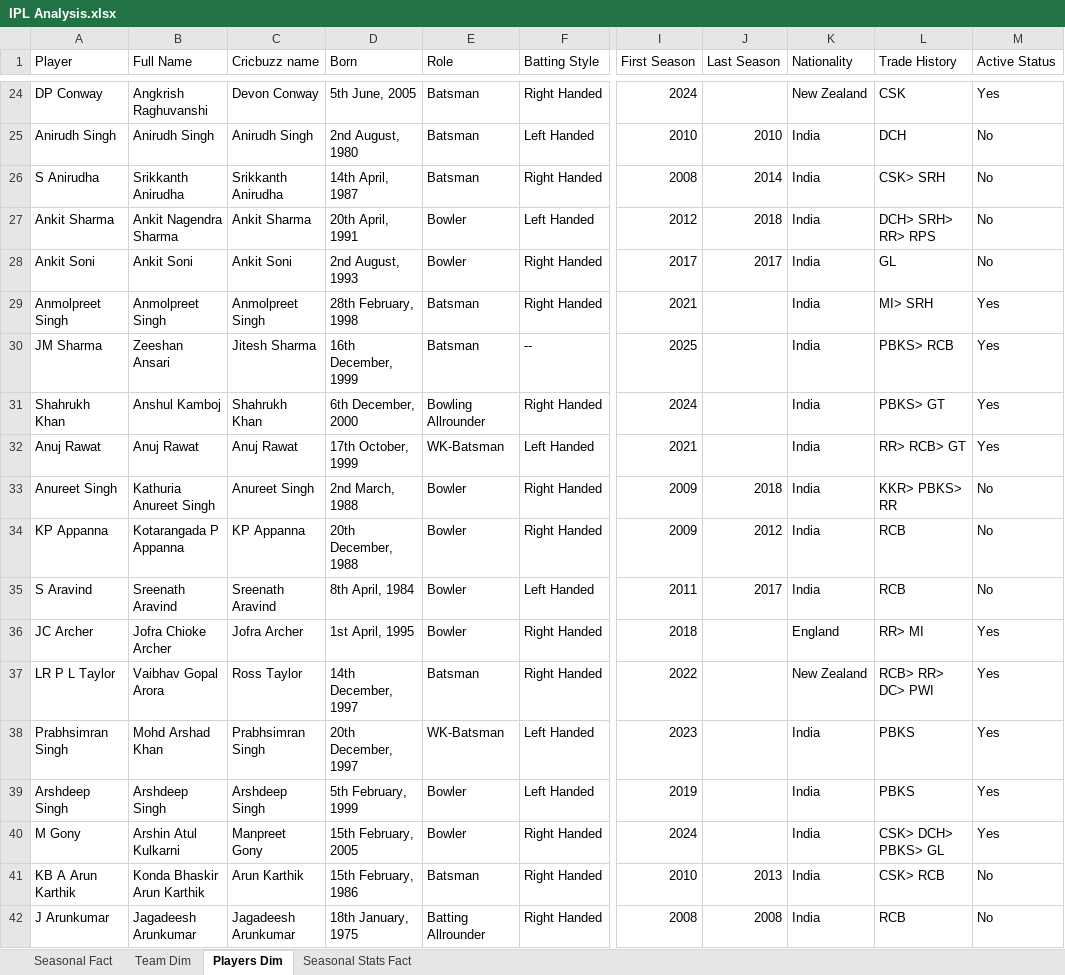
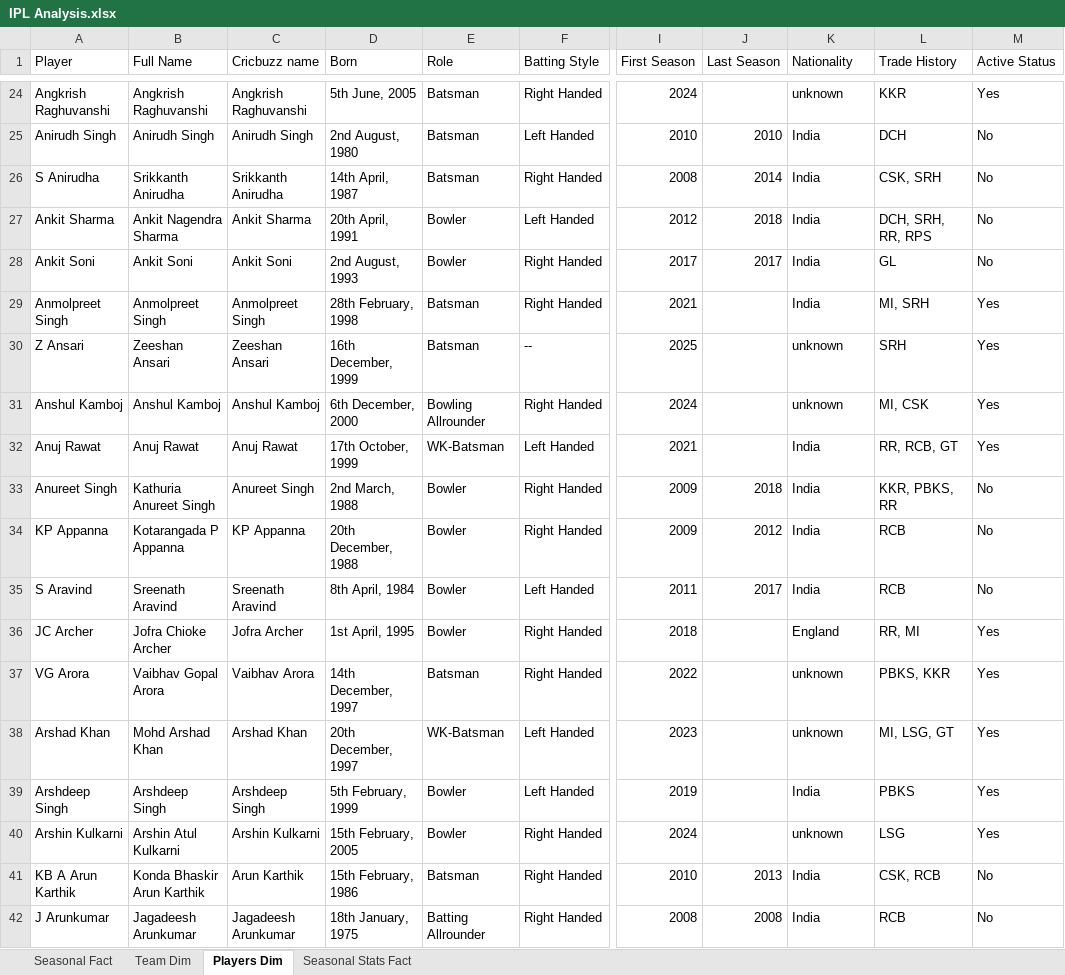
Before and after one commit to praveen2408/Portfolio, an Excel workbook: IPL Analysis.xlsx, sheet Players Dim, drawn as a sheet; only a part is shown, gaps mark what is left out; values as stored, in another font and other column widths than the file's, no cell formats; conditional formats not drawn; the diff covers the shown part only; the diff names each change by its address in the sheet, - before the commit and + after, or states it on an @@ line.

```diff
--- a/IPL Analysis.xlsx (sheet Players Dim)
+++ b/IPL Analysis.xlsx (sheet Players Dim)
-A24 (Player): DP Conway
+A24 (Player): Angkrish Raghuvanshi
-C24 (Cricbuzz name): Devon Conway
+C24 (Cricbuzz name): Angkrish Raghuvanshi
-K24 (Nationality): New Zealand
+K24 (Nationality): unknown
-L24 (Trade History): CSK
+L24 (Trade History): KKR
-L26 (Trade History): CSK> SRH
+L26 (Trade History): CSK, SRH
-L27 (Trade History): DCH> SRH> RR> RPS
+L27 (Trade History): DCH, SRH, RR, RPS
-L29 (Trade History): MI> SRH
+L29 (Trade History): MI, SRH
-A30 (Player): JM Sharma
+A30 (Player): Z Ansari
-C30 (Cricbuzz name): Jitesh Sharma
+C30 (Cricbuzz name): Zeeshan Ansari
-K30:K31 (Nationality): India
+K30:K31 (Nationality): unknown
-L30 (Trade History): PBKS> RCB
+L30 (Trade History): SRH
-A31 (Player): Shahrukh Khan
+A31 (Player): Anshul Kamboj
-C31 (Cricbuzz name): Shahrukh Khan
+C31 (Cricbuzz name): Anshul Kamboj
-L31 (Trade History): PBKS> GT
+L31 (Trade History): MI, CSK
-L32 (Trade History): RR> RCB> GT
+L32 (Trade History): RR, RCB, GT
-L33 (Trade History): KKR> PBKS> RR
+L33 (Trade History): KKR, PBKS, RR
-L36 (Trade History): RR> MI
+L36 (Trade History): RR, MI
-A37 (Player): LR P L Taylor
+A37 (Player): VG Arora
-C37 (Cricbuzz name): Ross Taylor
+C37 (Cricbuzz name): Vaibhav Arora
-K37 (Nationality): New Zealand
+K37 (Nationality): unknown
-L37 (Trade History): RCB> RR> DC> PWI
+L37 (Trade History): PBKS, KKR
-A38 (Player): Prabhsimran Singh
+A38 (Player): Arshad Khan
-C38 (Cricbuzz name): Prabhsimran Singh
+C38 (Cricbuzz name): Arshad Khan
-K38 (Nationality): India
+K38 (Nationality): unknown
-L38 (Trade History): PBKS
+L38 (Trade History): MI, LSG, GT
-A40 (Player): M Gony
+A40 (Player): Arshin Kulkarni
-C40 (Cricbuzz name): Manpreet Gony
+C40 (Cricbuzz name): Arshin Kulkarni
-K40 (Nationality): India
+K40 (Nationality): unknown
-L40 (Trade History): CSK> DCH> PBKS> GL
+L40 (Trade History): LSG
-L41 (Trade History): CSK> RCB
+L41 (Trade History): CSK, RCB
```
Also changed, not shown: 1173 edited cells elsewhere in this sheet, sheet Seasonal Stats Fact, cell formats.
